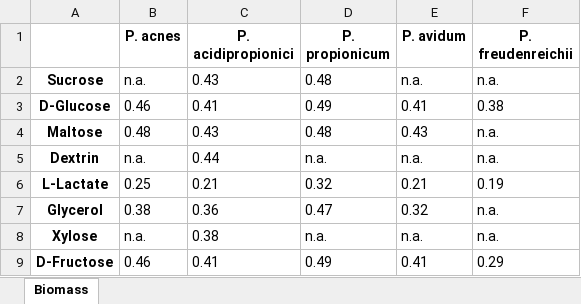
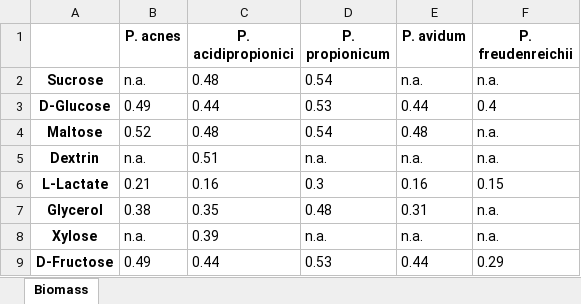
Before and after one commit to llvdrhau/Alquimia_Biorefinery_design_and_optimisation, an Excel workbook: case study propionate/test_scripts/output_bm.xlsx, sheet Biomass, drawn as a sheet; values as stored, in another font and other column widths than the file's, no borders; the diff names each change by its address in the sheet, - before the commit and + after, or states it on an @@ line.

```diff
--- a/case study propionate/test_scripts/output_bm.xlsx (sheet Biomass)
+++ b/case study propionate/test_scripts/output_bm.xlsx (sheet Biomass)
-C2 (P. acidipropionici): 0.43
+C2 (P. acidipropionici): 0.48
-D2 (P. propionicum): 0.48
+D2 (P. propionicum): 0.54
-B3 (P. acnes): 0.46
+B3 (P. acnes): 0.49
-C3 (P. acidipropionici): 0.41
+C3 (P. acidipropionici): 0.44
-D3 (P. propionicum): 0.49
+D3 (P. propionicum): 0.53
-E3 (P. avidum): 0.41
+E3 (P. avidum): 0.44
-F3 (P. freudenreichii): 0.38
+F3 (P. freudenreichii): 0.4
-B4 (P. acnes): 0.48
+B4 (P. acnes): 0.52
-C4 (P. acidipropionici): 0.43
+C4 (P. acidipropionici): 0.48
-D4 (P. propionicum): 0.48
+D4 (P. propionicum): 0.54
-E4 (P. avidum): 0.43
+E4 (P. avidum): 0.48
-C5 (P. acidipropionici): 0.44
+C5 (P. acidipropionici): 0.51
-B6 (P. acnes): 0.25
+B6 (P. acnes): 0.21
-C6 (P. acidipropionici): 0.21
+C6 (P. acidipropionici): 0.16
-D6 (P. propionicum): 0.32
+D6 (P. propionicum): 0.3
-E6 (P. avidum): 0.21
+E6 (P. avidum): 0.16
-F6 (P. freudenreichii): 0.19
+F6 (P. freudenreichii): 0.15
-C7 (P. acidipropionici): 0.36
+C7 (P. acidipropionici): 0.35
-D7 (P. propionicum): 0.47
+D7 (P. propionicum): 0.48
-E7 (P. avidum): 0.32
+E7 (P. avidum): 0.31
-C8 (P. acidipropionici): 0.38
+C8 (P. acidipropionici): 0.39
-B9 (P. acnes): 0.46
+B9 (P. acnes): 0.49
-C9 (P. acidipropionici): 0.41
+C9 (P. acidipropionici): 0.44
-D9 (P. propionicum): 0.49
+D9 (P. propionicum): 0.53
-E9 (P. avidum): 0.41
+E9 (P. avidum): 0.44
```
Also changed, not shown: case study propionate/results_V1.xlsx, case study propionate/results_v2.xlsx, 6 other files.
